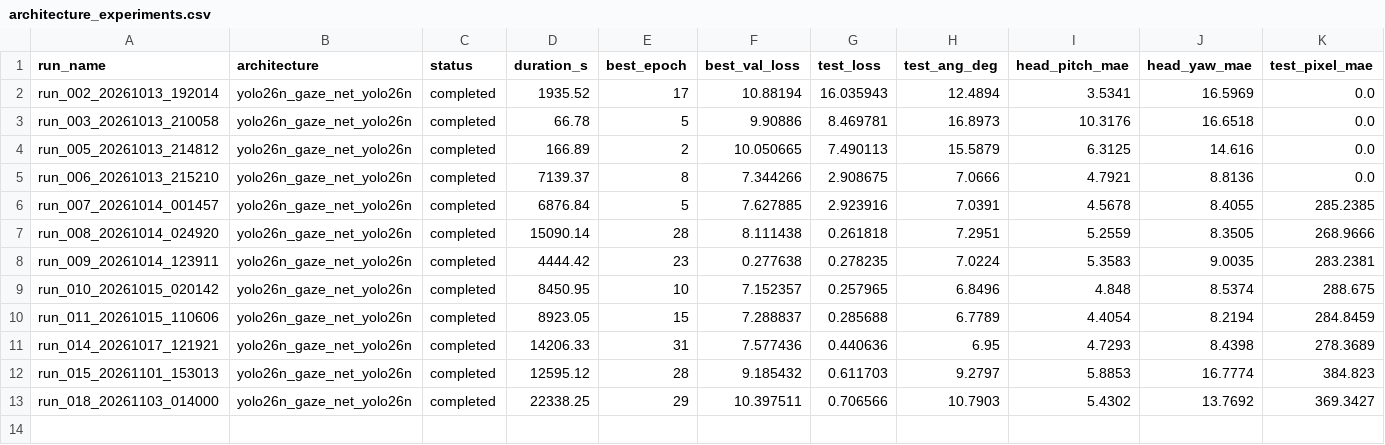
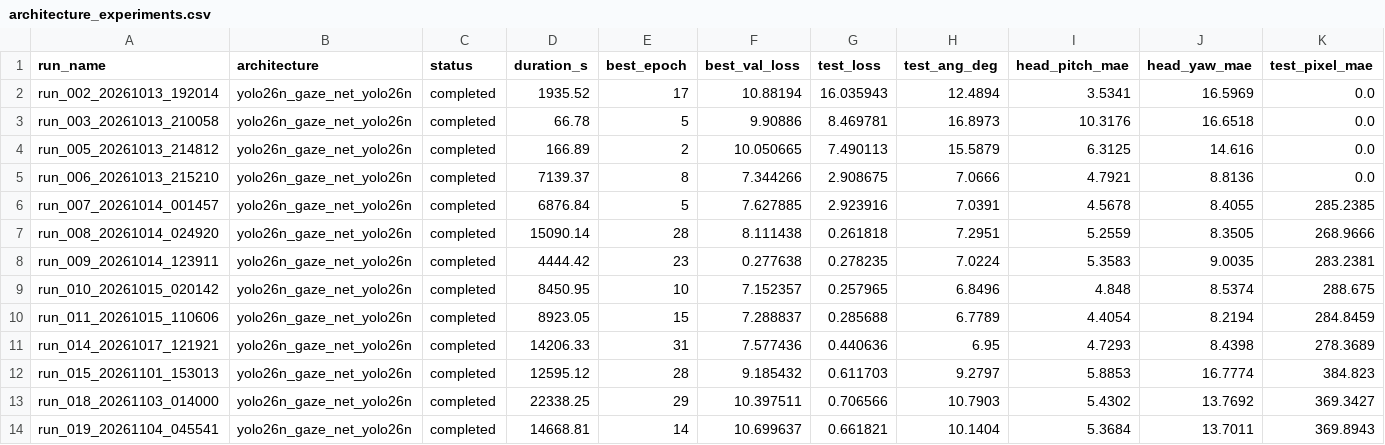
Before and after one commit to kvdep/GAZE-CLICK, a CSV file: mvp/experiments/yolo26n_gaze_net_yolo26n/architecture_experiments.csv, drawn as a sheet; only a part is shown; rows hold the shown columns only; the diff names each change by its address in the sheet, - before the commit and + after, or states it on an @@ line.

Commit message:
train(unfreeze): complete Step 4 fine-tuning YOLO26n with unfrozen layers 9-10 (test error 10.14 deg)

```diff
--- a/mvp/experiments/yolo26n_gaze_net_yolo26n/architecture_experiments.csv
+++ b/mvp/experiments/yolo26n_gaze_net_yolo26n/architecture_experiments.csv
+row 14: run_019_20261104_045541 | yolo26n_gaze_net_yolo26n | completed | 14668.81 | 14 | 10.699637 | 0.661821 | 10.1404 | 5.3684 | 13.7011 | 369.8943
```
Also changed, not shown: 21 other files.
